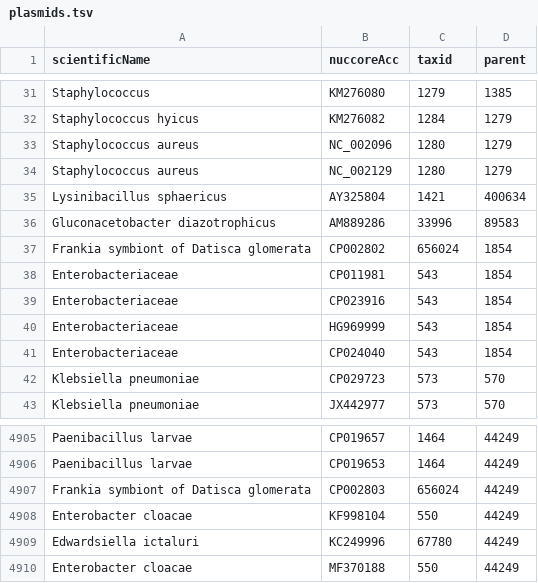
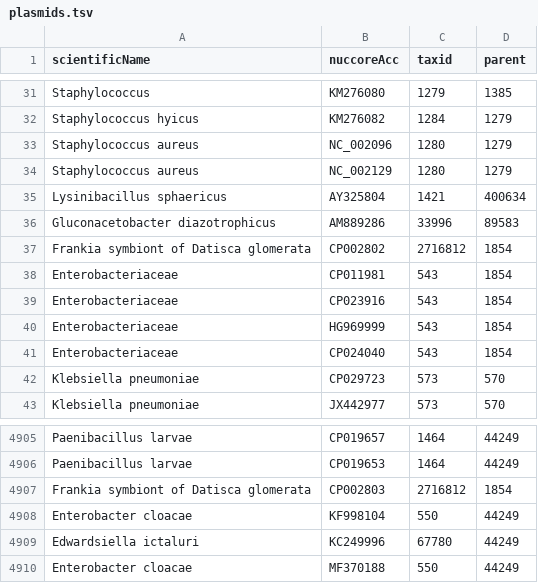
Before and after one commit to lskatz/Kalamari, a TSV file: src/plasmids.tsv, drawn as a sheet; only a part is shown, gaps mark what is left out.

```diff
--- a/src/plasmids.tsv
+++ b/src/plasmids.tsv
@@ -36,3 +36,3 @@ Lysinibacillus sphaericus	AY325804	1421	400634
 Gluconacetobacter diazotrophicus	AM889286	33996	89583
-Frankia symbiont of Datisca glomerata	CP002802	656024	1854
+Frankia symbiont of Datisca glomerata	CP002802	2716812	1854
 Enterobacteriaceae	CP011981	543	1854
@@ -4906,3 +4906,3 @@ Paenibacillus larvae	CP019657	1464	44249
 Paenibacillus larvae	CP019653	1464	44249
-Frankia symbiont of Datisca glomerata	CP002803	656024	44249
+Frankia symbiont of Datisca glomerata	CP002803	2716812	1854
 Enterobacter cloacae	KF998104	550	44249
```
Also changed, not shown: src/chromosomes.tsv, 7 other files.
